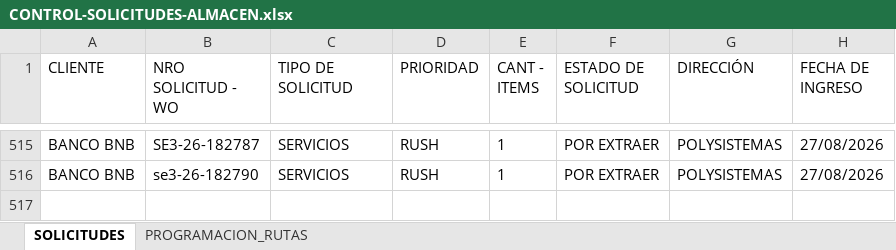
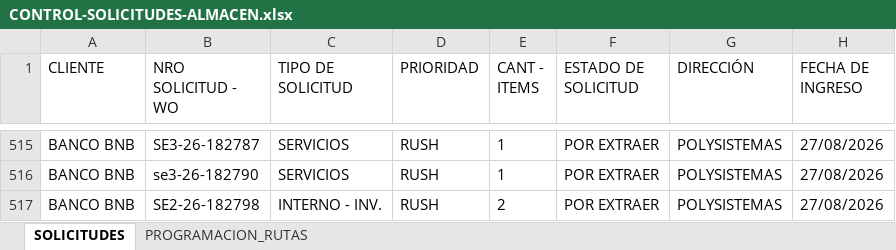
Before and after one commit to Dev-FilesJC/PROJECT_DESPACHO_JC, an Excel workbook: CONTROL-SOLICITUDES-ALMACEN.xlsx, sheet SOLICITUDES, drawn as a sheet; only a part is shown, gaps mark what is left out; values as stored, in another font and other column widths than the file's, no borders; the diff names each change by its address in the sheet, - before the commit and + after, or states it on an @@ line.

Commit message:
Guardar solicitud SE2-26-182798 desde Streamlit

```diff
--- a/CONTROL-SOLICITUDES-ALMACEN.xlsx (sheet SOLICITUDES)
+++ b/CONTROL-SOLICITUDES-ALMACEN.xlsx (sheet SOLICITUDES)
+row 517: BANCO BNB | SE2-26-182798 | INTERNO - INV. | RUSH | 2 | POR EXTRAER | POLYSISTEMAS | 27/08/2026
```
